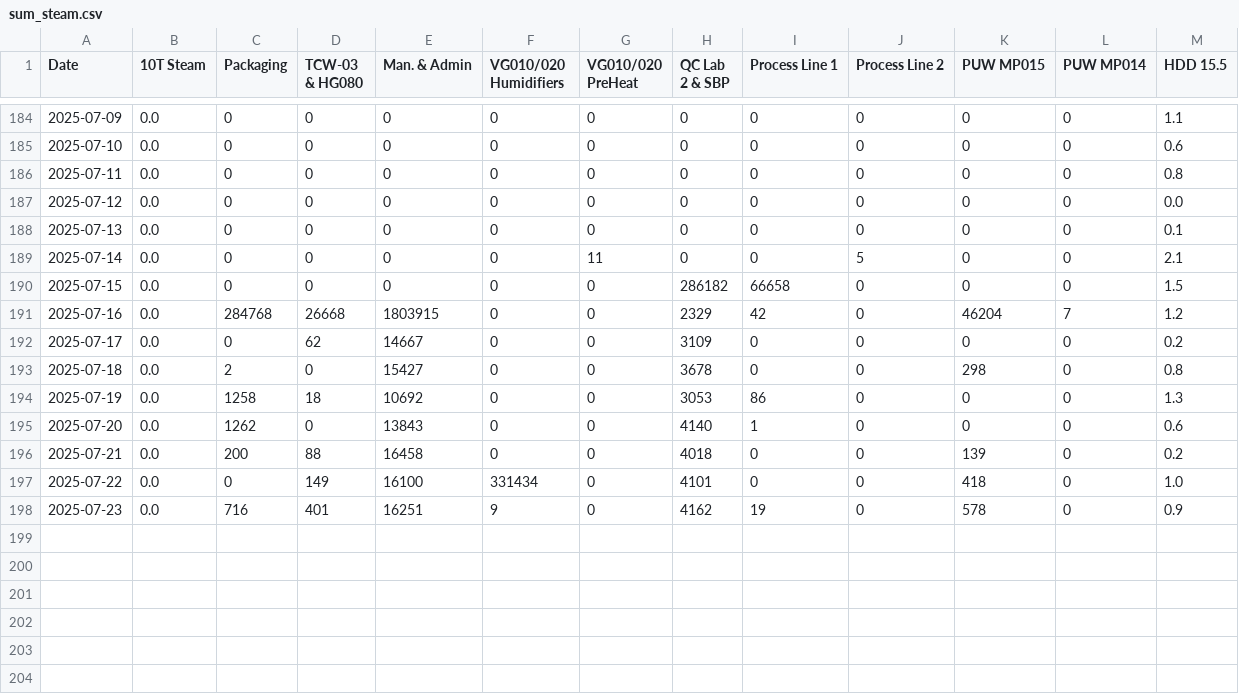
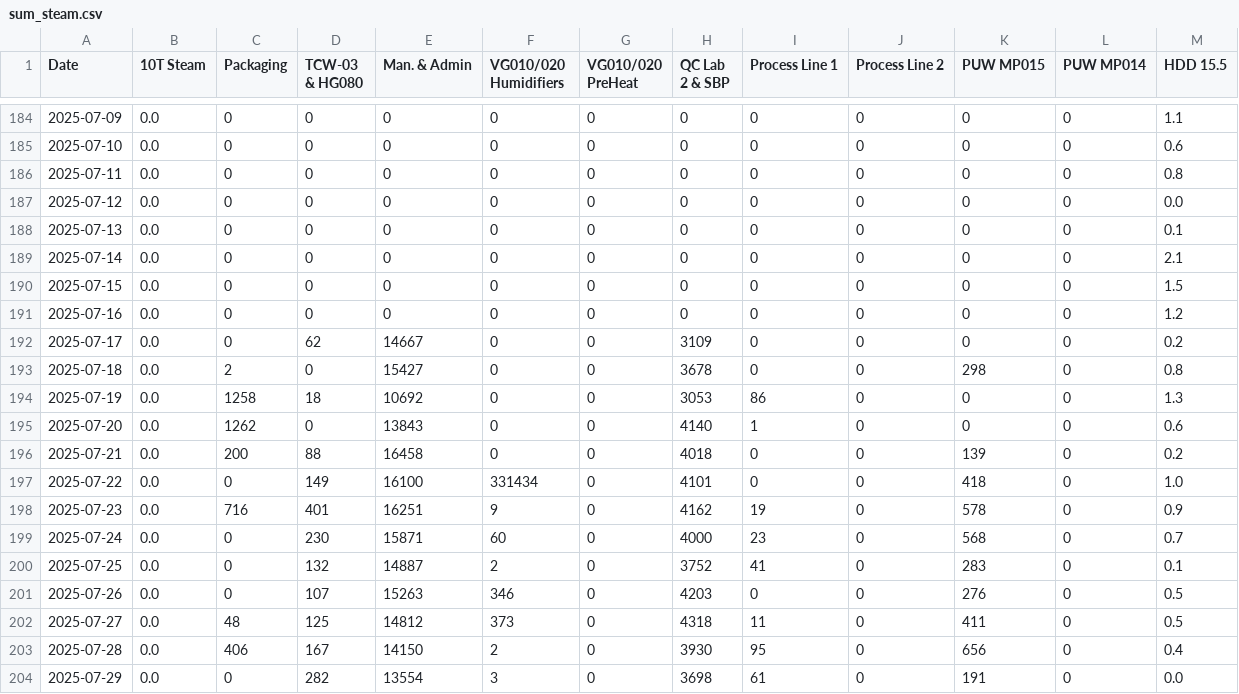
Before and after one commit to GileadBK/steam, a CSV file: csvs/sum_steam.csv, drawn as a sheet; only a part is shown, gaps mark what is left out.

Commit message:
Update sum_steam.csv

```diff
--- a/csvs/sum_steam.csv
+++ b/csvs/sum_steam.csv
@@ -188,5 +188,5 @@ Date,10T Steam,Packaging,TCW-03 & HG080,Man. & Admin,VG010/020 Humidifiers,VG010
 2025-07-13,0.0,0,0,0,0,0,0,0,0,0,0,0.1
-2025-07-14,0.0,0,0,0,0,11,0,0,5,0,0,2.1
-2025-07-15,0.0,0,0,0,0,0,286182,66658,0,0,0,1.5
-2025-07-16,0.0,284768,26668,1803915,0,0,2329,42,0,46204,7,1.2
+2025-07-14,0.0,0,0,0,0,0,0,0,0,0,0,2.1
+2025-07-15,0.0,0,0,0,0,0,0,0,0,0,0,1.5
+2025-07-16,0.0,0,0,0,0,0,0,0,0,0,0,1.2
 2025-07-17,0.0,0,62,14667,0,0,3109,0,0,0,0,0.2
@@ -198 +198,7 @@ Date,10T Steam,Packaging,TCW-03 & HG080,Man. & Admin,VG010/020 Humidifiers,VG010
 2025-07-23,0.0,716,401,16251,9,0,4162,19,0,578,0,0.9
+2025-07-24,0.0,0,230,15871,60,0,4000,23,0,568,0,0.7
+2025-07-25,0.0,0,132,14887,2,0,3752,41,0,283,0,0.1
+2025-07-26,0.0,0,107,15263,346,0,4203,0,0,276,0,0.5
+2025-07-27,0.0,48,125,14812,373,0,4318,11,0,411,0,0.5
+2025-07-28,0.0,406,167,14150,2,0,3930,95,0,656,0,0.4
+2025-07-29,0.0,0,282,13554,3,0,3698,61,0,191,0,0.0
```
